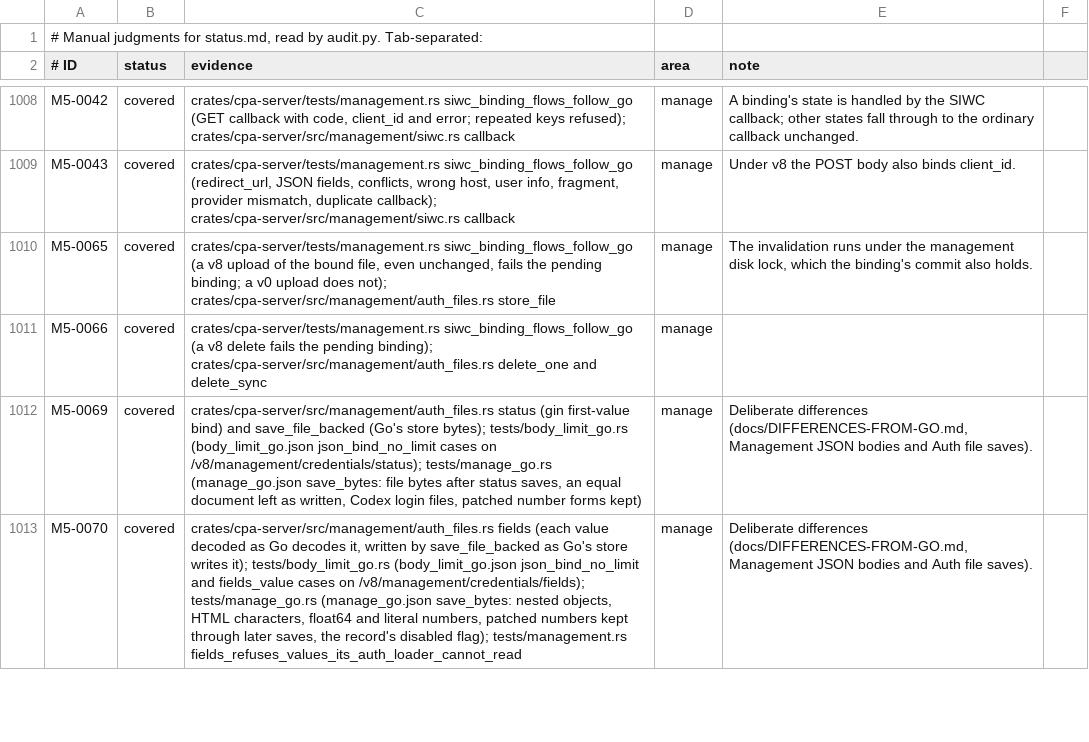
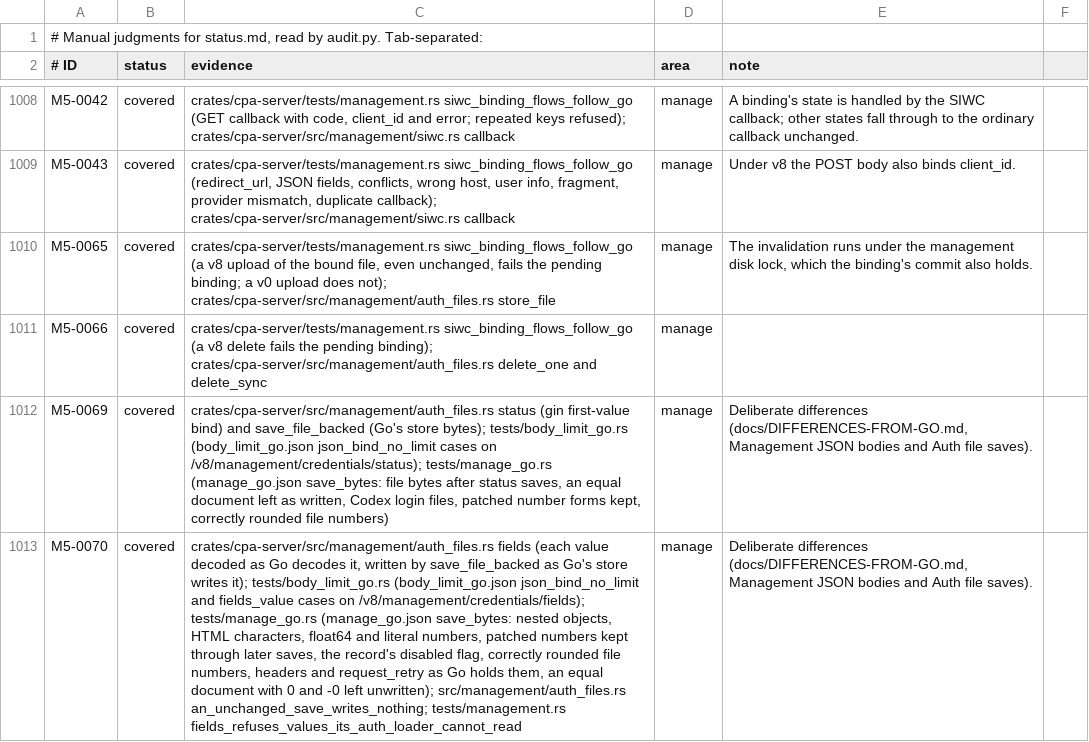
Before and after one commit to DarkEden-coding/sub-api-proxy, a TSV file: docs/parity-audit/manual.tsv, drawn as a sheet; only a part is shown, gaps mark what is left out; the diff covers the shown part only; the diff names each change by its address in the sheet, - before the commit and + after, or states it on an @@ line.

Commit message:
Save numbers as Go holds them; skip unchanged saves; count path depth
Oracle review of #149:
- File numbers come from the file's own text, read as Go's float64
  (correctly rounded), not from the serde-loaded record, whose default parse
  is not: 18446744073709553665 now saves as 18446744073709556000, as in Go.
  Go's in-memory forms after a save are kept for numbers the loader read
  with the same value.
- Handler-owned values are written as Go holds them: a headers value that
  is not a string map as decoded, the request_retry integer exactly.
- jsonEqual compares numbers as float64, so 0 equals -0, and an unchanged
  save is a no-write commit under the credential's lock and revision check
  (CredentialStore::confirm_file_backed): no new inode or mtime.
- The depth guard counts a dotted path's objects around a scalar, and a
  document the auth loader cannot read is never committed.
- An upload forgets the remembered forms of its file.

Eight more Go 1.26.4 save_bytes steps pin these, including a credential
disabled by "disabled":"true"; the replay reads the auth dir with Go's
float64 parse. management.rs and auth_files.rs tests cover the 127/128-part
paths and the untouched file.

Amp-Thread-ID: https://ampcode.com/threads/T-01a15a72-ec3f-7743-b38f-c94e1ce969da
Co-authored-by: Amp <amp@ampcode.com>

```diff
--- a/docs/parity-audit/manual.tsv
+++ b/docs/parity-audit/manual.tsv
-C1012 (evidence): …number forms kept)
+C1012 (evidence): …number forms kept, correctly rounded file numbers)
-C1013 (evidence): …record's disabled flag); tests/management.rs fields_refuses_values_its_auth_loader_cannot_read
+C1013 (evidence): …record's disabled flag, correctly rounded file numbers, headers and request_retry as Go holds them, an equal document with 0 and -0 left unwritten); src/management/auth_files.rs an_unchanged_save_writes_nothing; tests/management.rs fields_refuses_values_its_auth_loader_cannot_read
```
Also changed, not shown: 2 edited cells elsewhere in this file, 7 other files.
